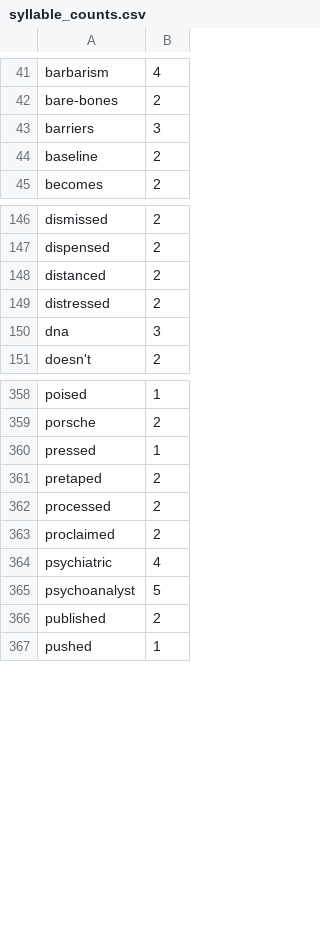
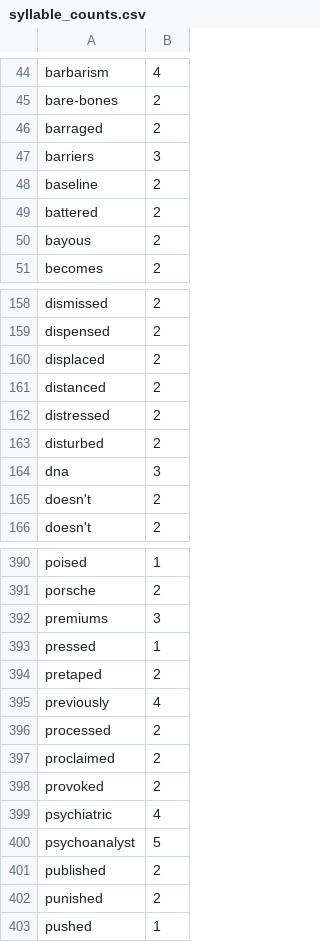
Before and after one commit to harrisj/nyt-haiku-python, a CSV file: nyt_haiku/data/syllable_counts.csv, drawn as a sheet; only a part is shown, gaps mark what is left out; the diff covers the shown part only; the diff names each change by its address in the sheet, - before the commit and + after, or states it on an @@ line.

Commit message:
More syllable count exceptions

```diff
--- a/nyt_haiku/data/syllable_counts.csv
+++ b/nyt_haiku/data/syllable_counts.csv
+row 46: barraged | 2
+row 49: battered | 2
+row 50: bayous | 2
+row 160: displaced | 2
+row 163: disturbed | 2
+row 165: doesn't | 2
+row 392: premiums | 3
+row 395: previously | 4
+row 398: provoked | 2
+row 402: punished | 2
```
Also changed, not shown: 40 added rows and 1 removed row elsewhere in this file.
